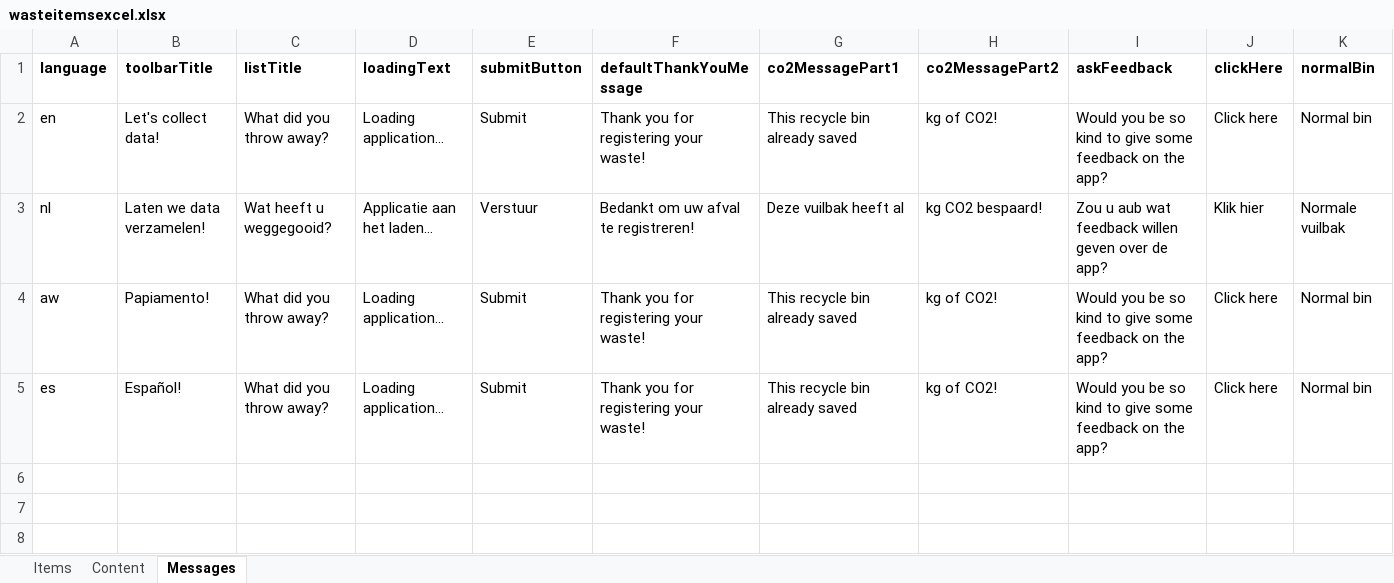
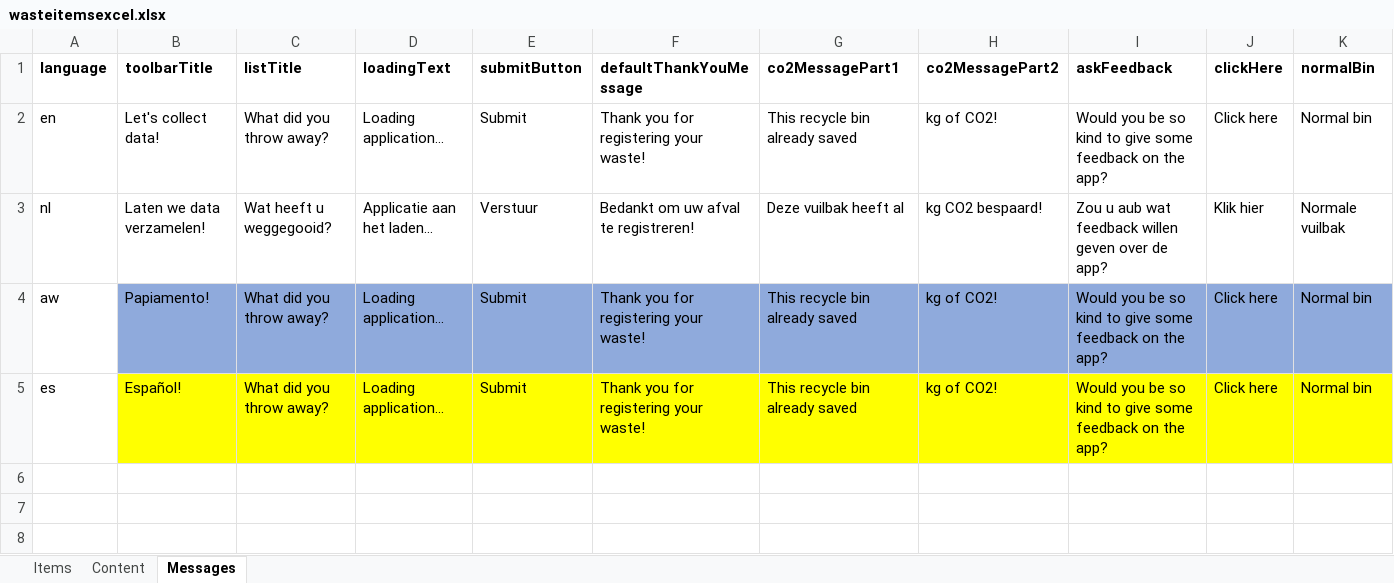
Before and after one commit to lennartsteenberghs/data_waste_collection_app, an Excel workbook: frontend/data/wasteitemsexcel.xlsx, sheet Messages, drawn as a sheet; only a part is shown; values as stored, in another font and other column widths than the file's, no borders; the diff covers the shown part only; the diff names each change by its address in the sheet, - before the commit and + after, or states it on an @@ line.

```diff
--- a/frontend/data/wasteitemsexcel.xlsx (sheet Messages)
+++ b/frontend/data/wasteitemsexcel.xlsx (sheet Messages)
-B4:K4 fill: none
+B4:K4 fill: #8FAADC
-B5:K5 fill: none
+B5:K5 fill: #FFFF00
```
Also changed, not shown: cell formats elsewhere in this sheet, sheet Content, sheet Items, 25 other files.
